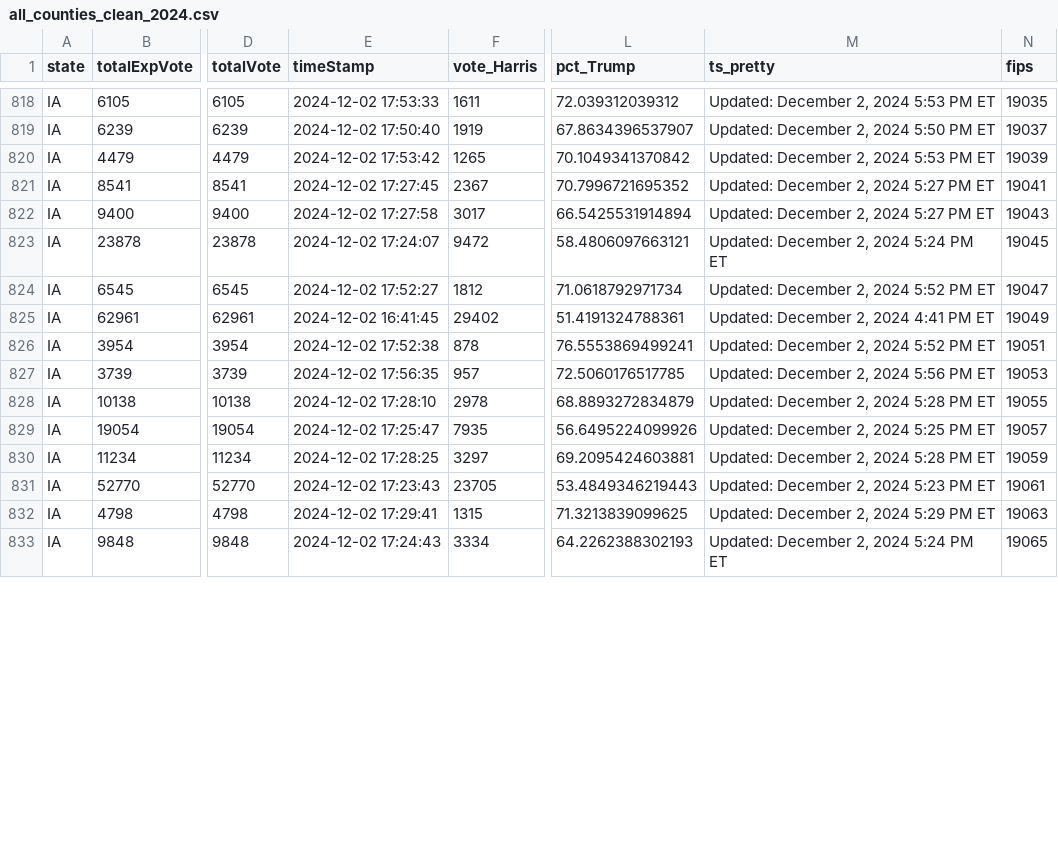
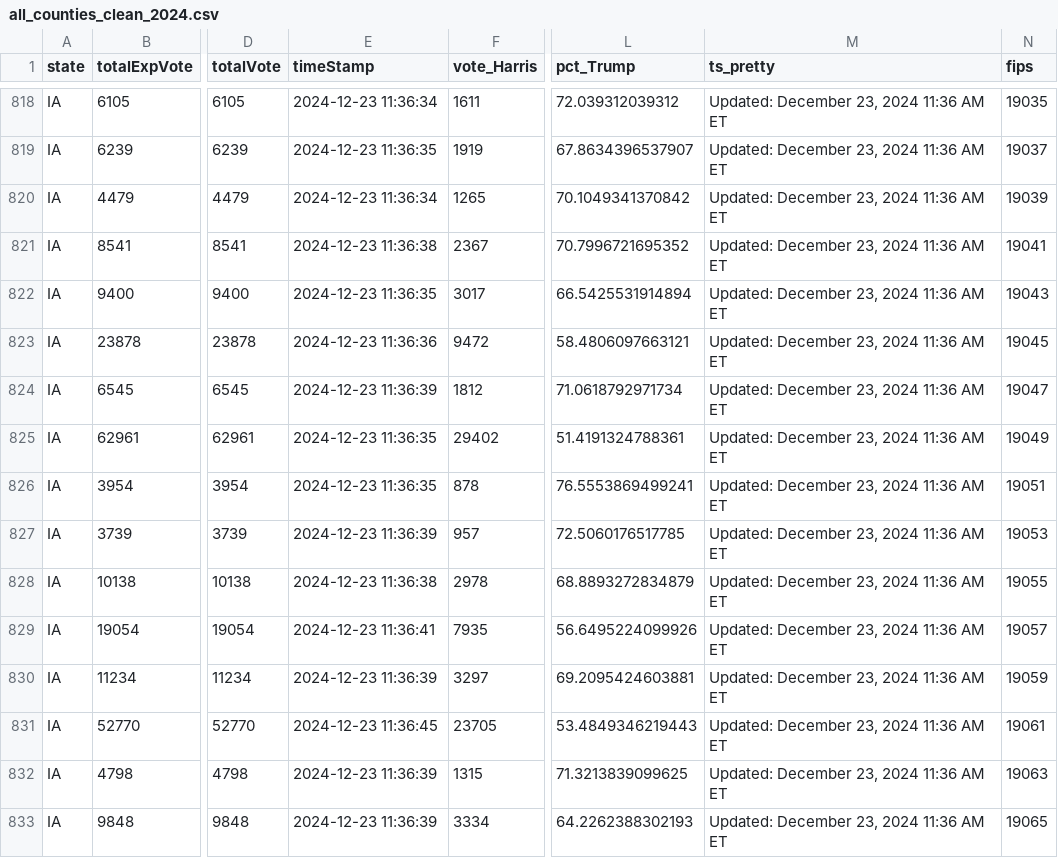
Before and after one commit to cbs-news-data/election-2024-maps, a CSV file: output/all_counties_clean_2024.csv, drawn as a sheet; only a part is shown, gaps mark what is left out; the diff covers the shown part only; the diff names each change by its address in the sheet, - before the commit and + after, or states it on an @@ line.

```diff
--- a/output/all_counties_clean_2024.csv
+++ b/output/all_counties_clean_2024.csv
-E818 (timeStamp): 2024-12-02 17:53:33
+E818 (timeStamp): 2024-12-23 11:36:34
-M818 (ts_pretty): Updated: December 2, 2024 5:53 PM ET
+M818 (ts_pretty): Updated: December 23, 2024 11:36 AM ET
-E819 (timeStamp): 2024-12-02 17:50:40
+E819 (timeStamp): 2024-12-23 11:36:35
-M819 (ts_pretty): Updated: December 2, 2024 5:50 PM ET
+M819 (ts_pretty): Updated: December 23, 2024 11:36 AM ET
-E820 (timeStamp): 2024-12-02 17:53:42
+E820 (timeStamp): 2024-12-23 11:36:34
-M820 (ts_pretty): Updated: December 2, 2024 5:53 PM ET
+M820 (ts_pretty): Updated: December 23, 2024 11:36 AM ET
-E821 (timeStamp): 2024-12-02 17:27:45
+E821 (timeStamp): 2024-12-23 11:36:38
-M821:M822 (ts_pretty): Updated: December 2, 2024 5:27 PM ET
+M821:M822 (ts_pretty): Updated: December 23, 2024 11:36 AM ET
-E822 (timeStamp): 2024-12-02 17:27:58
+E822 (timeStamp): 2024-12-23 11:36:35
-E823 (timeStamp): 2024-12-02 17:24:07
+E823 (timeStamp): 2024-12-23 11:36:36
-M823 (ts_pretty): Updated: December 2, 2024 5:24 PM ET
+M823 (ts_pretty): Updated: December 23, 2024 11:36 AM ET
-E824 (timeStamp): 2024-12-02 17:52:27
+E824 (timeStamp): 2024-12-23 11:36:39
-M824 (ts_pretty): Updated: December 2, 2024 5:52 PM ET
+M824 (ts_pretty): Updated: December 23, 2024 11:36 AM ET
-E825 (timeStamp): 2024-12-02 16:41:45
+E825 (timeStamp): 2024-12-23 11:36:35
-M825 (ts_pretty): Updated: December 2, 2024 4:41 PM ET
+M825 (ts_pretty): Updated: December 23, 2024 11:36 AM ET
-E826 (timeStamp): 2024-12-02 17:52:38
+E826 (timeStamp): 2024-12-23 11:36:35
-M826 (ts_pretty): Updated: December 2, 2024 5:52 PM ET
+M826 (ts_pretty): Updated: December 23, 2024 11:36 AM ET
-E827 (timeStamp): 2024-12-02 17:56:35
+E827 (timeStamp): 2024-12-23 11:36:39
-M827 (ts_pretty): Updated: December 2, 2024 5:56 PM ET
+M827 (ts_pretty): Updated: December 23, 2024 11:36 AM ET
-E828 (timeStamp): 2024-12-02 17:28:10
+E828 (timeStamp): 2024-12-23 11:36:38
-M828 (ts_pretty): Updated: December 2, 2024 5:28 PM ET
+M828 (ts_pretty): Updated: December 23, 2024 11:36 AM ET
-E829 (timeStamp): 2024-12-02 17:25:47
+E829 (timeStamp): 2024-12-23 11:36:41
-M829 (ts_pretty): Updated: December 2, 2024 5:25 PM ET
+M829 (ts_pretty): Updated: December 23, 2024 11:36 AM ET
-E830 (timeStamp): 2024-12-02 17:28:25
+E830 (timeStamp): 2024-12-23 11:36:39
-M830 (ts_pretty): Updated: December 2, 2024 5:28 PM ET
+M830 (ts_pretty): Updated: December 23, 2024 11:36 AM ET
-E831 (timeStamp): 2024-12-02 17:23:43
+E831 (timeStamp): 2024-12-23 11:36:45
-M831 (ts_pretty): Updated: December 2, 2024 5:23 PM ET
+M831 (ts_pretty): Updated: December 23, 2024 11:36 AM ET
-E832 (timeStamp): 2024-12-02 17:29:41
+E832 (timeStamp): 2024-12-23 11:36:39
-M832 (ts_pretty): Updated: December 2, 2024 5:29 PM ET
+M832 (ts_pretty): Updated: December 23, 2024 11:36 AM ET
-E833 (timeStamp): 2024-12-02 17:24:43
+E833 (timeStamp): 2024-12-23 11:36:39
-M833 (ts_pretty): Updated: December 2, 2024 5:24 PM ET
+M833 (ts_pretty): Updated: December 23, 2024 11:36 AM ET
```
Also changed, not shown: 166 edited cells elsewhere in this file.
